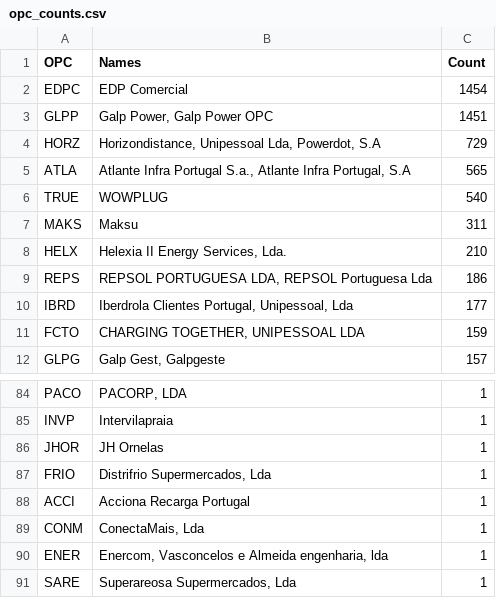
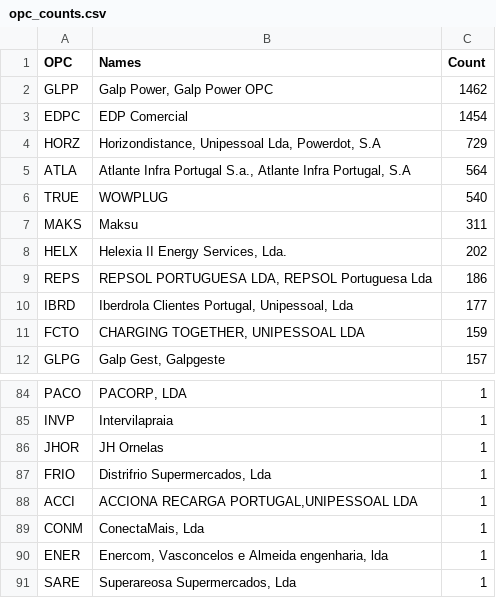
Before and after one commit to avataranedotas/get_NAP_mobie, a CSV file: opc_counts.csv, drawn as a sheet; only a part is shown, gaps mark what is left out.

```diff
--- a/opc_counts.csv
+++ b/opc_counts.csv
@@ -1,9 +1,9 @@
 OPC;Names;Count
+GLPP;Galp Power, Galp Power OPC;1462
 EDPC;EDP Comercial;1454
-GLPP;Galp Power, Galp Power OPC;1451
 HORZ;Horizondistance, Unipessoal Lda, Powerdot, S.A;729
-ATLA;Atlante Infra Portugal S.a., Atlante Infra Portugal, S.A;565
+ATLA;Atlante Infra Portugal S.a., Atlante Infra Portugal, S.A;564
 TRUE;WOWPLUG;540
 MAKS;Maksu;311
-HELX;Helexia II Energy Services, Lda.;210
+HELX;Helexia II Energy Services, Lda.;202
 REPS;REPSOL PORTUGUESA LDA, REPSOL Portuguesa Lda;186
@@ -87,3 +87,3 @@ JHOR;JH Ornelas;1
 FRIO;Distrifrio Supermercados, Lda;1
-ACCI;Acciona Recarga Portugal;1
+ACCI;ACCIONA RECARGA PORTUGAL,UNIPESSOAL LDA;1
 CONM;ConectaMais, Lda;1
```
Also changed, not shown: opc_counts.tsv, prefix_counts.csv, 11 other files.
